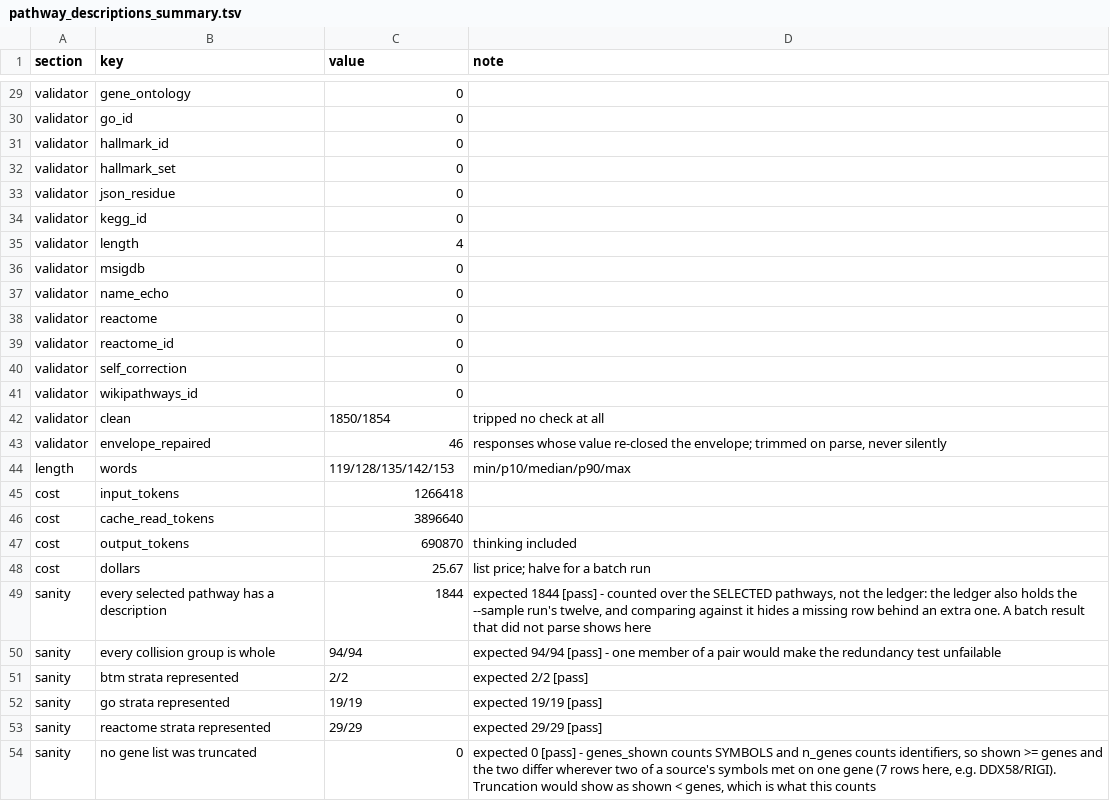
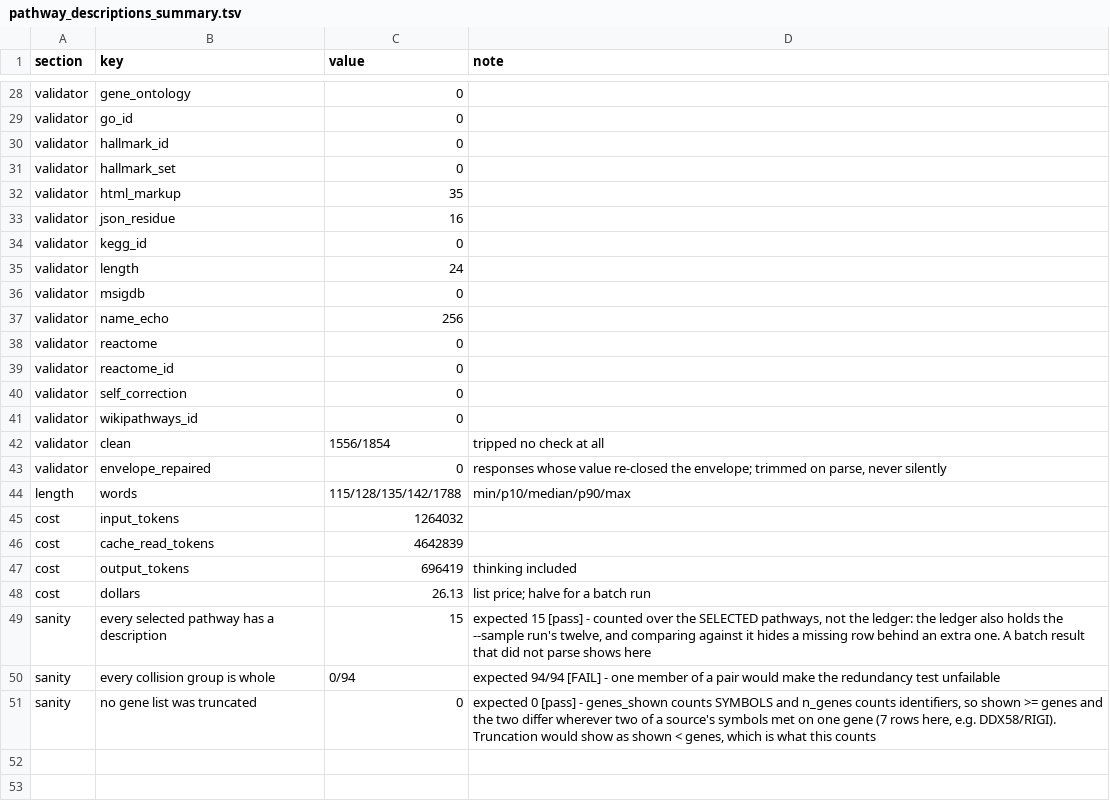
Before and after one commit to AviyahP/thema, a TSV file: data/pathway_descriptions_summary.tsv, drawn as a sheet; only a part is shown, gaps mark what is left out; the diff covers the shown part only.

```diff
--- a/data/pathway_descriptions_summary.tsv
+++ b/data/pathway_descriptions_summary.tsv
@@ -32,7 +31,8 @@ validator	hallmark_id	0
 validator	hallmark_set	0	
-validator	json_residue	0	
+validator	html_markup	35	
+validator	json_residue	16	
 validator	kegg_id	0	
-validator	length	4	
+validator	length	24	
 validator	msigdb	0	
-validator	name_echo	0	
+validator	name_echo	256	
 validator	reactome	0	
@@ -41,14 +41,11 @@ validator	self_correction	0
 validator	wikipathways_id	0	
-validator	clean	1850/1854	tripped no check at all
-validator	envelope_repaired	46	responses whose value re-closed the envelope; trimmed on parse, never silently
-length	words	119/128/135/142/153	min/p10/median/p90/max
-cost	input_tokens	1266418	
-cost	cache_read_tokens	3896640	
-cost	output_tokens	690870	thinking included
-cost	dollars	25.67	list price; halve for a batch run
-sanity	every selected pathway has a description	1844	expected 1844 [pass] - counted over the SELECTED pathways, not the ledger: the ledger also holds the --sample run's twelve, and comparing against it hides a missing row behind an extra one. A batch result that did not parse shows here
-sanity	every collision group is whole	94/94	expected 94/94 [pass] - one member of a pair would make the redundancy test unfailable
-sanity	btm strata represented	2/2	expected 2/2 [pass]
-sanity	go strata represented	19/19	expected 19/19 [pass]
-sanity	reactome strata represented	29/29	expected 29/29 [pass]
+validator	clean	1556/1854	tripped no check at all
+validator	envelope_repaired	0	responses whose value re-closed the envelope; trimmed on parse, never silently
+length	words	115/128/135/142/1788	min/p10/median/p90/max
+cost	input_tokens	1264032	
+cost	cache_read_tokens	4642839	
+cost	output_tokens	696419	thinking included
+cost	dollars	26.13	list price; halve for a batch run
+sanity	every selected pathway has a description	15	expected 15 [pass] - counted over the SELECTED pathways, not the ledger: the ledger also holds the --sample run's twelve, and comparing against it hides a missing row behind an extra one. A batch result that did not parse shows here
+sanity	every collision group is whole	0/94	expected 94/94 [FAIL] - one member of a pair would make the redundancy test unfailable
 sanity	no gene list was truncated	0	expected 0 [pass] - genes_shown counts SYMBOLS and n_genes counts identifiers, so shown >= genes and the two differ wherever two of a source's symbols met on one gene (7 rows here, e.g. DDX58/RIGI). Truncation would show as shown < genes, which is what this counts
```
Also changed, not shown: 3 added rows, 4 removed rows and 6 edited cells elsewhere in this file, 2 other files.
